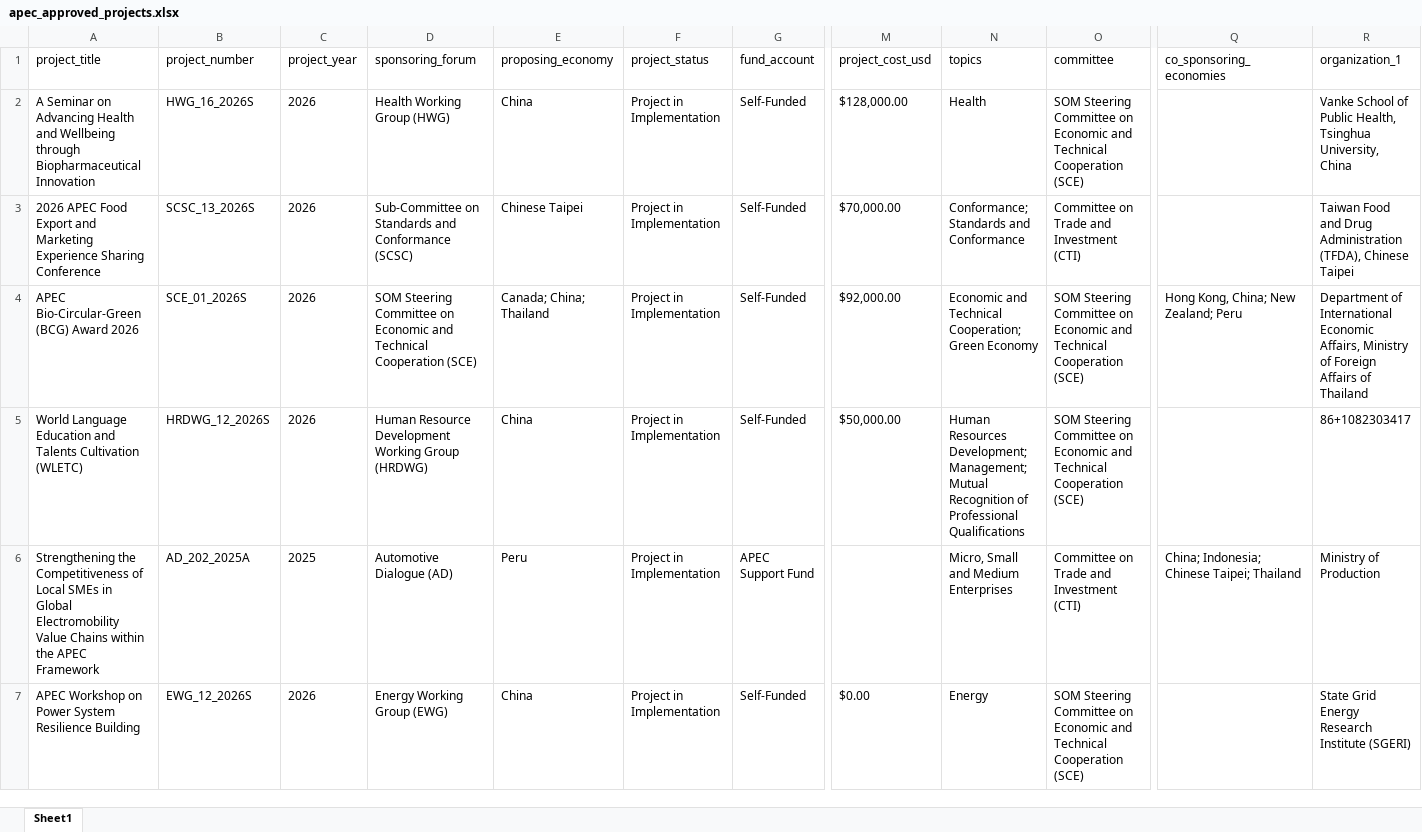
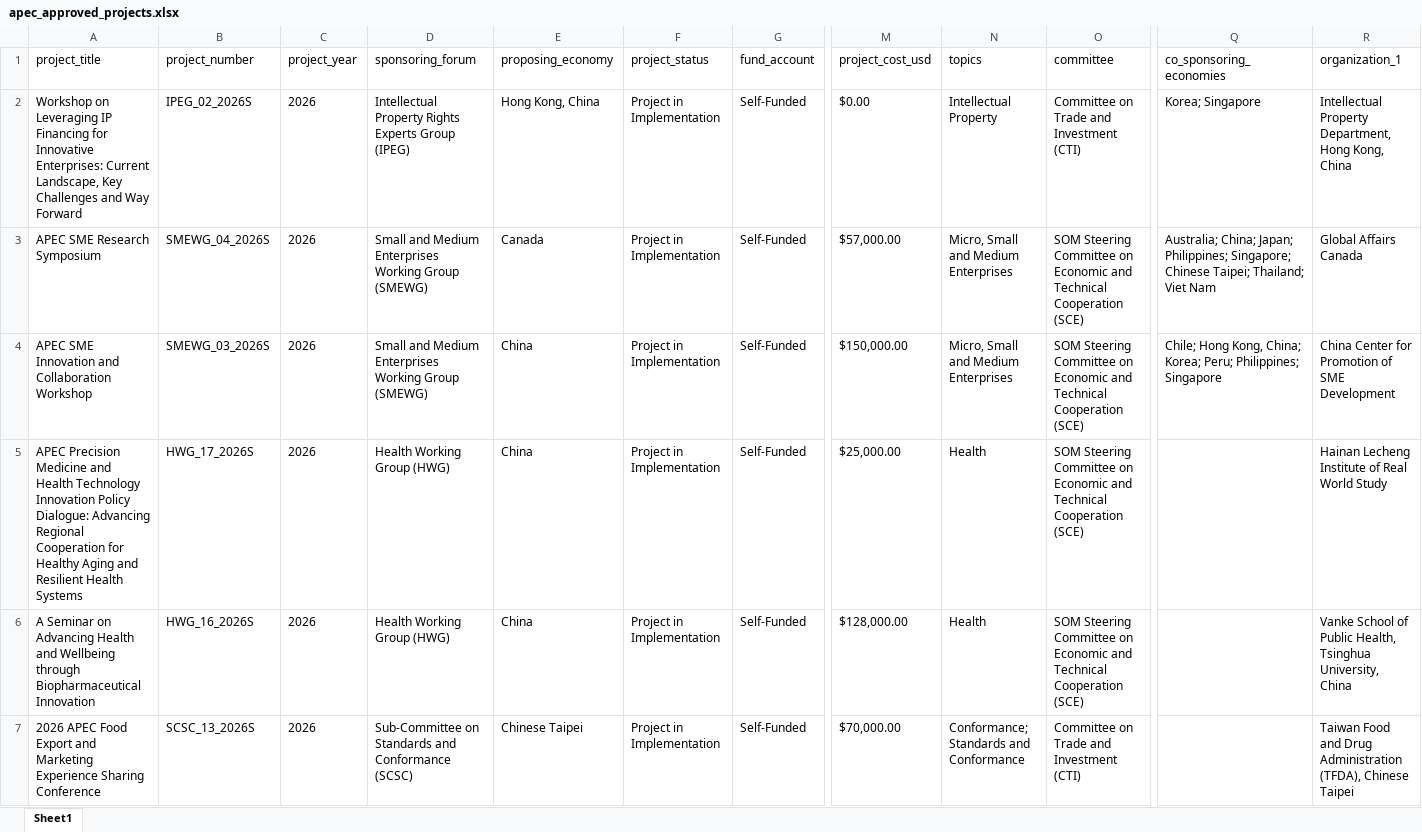
Before and after one commit to lfacostaz/dashboard-apec-projects, an Excel workbook: dashboard/apec_approved_projects.xlsx, sheet Sheet1, drawn as a sheet; only a part is shown, gaps mark what is left out; the shorter side is filled out with more unchanged rows; values as stored, in another font and other column widths than the file's, no borders; rows hold the shown columns only; the diff names each change by its address in the sheet, - before the commit and + after, or states it on an @@ line.

```diff
--- a/dashboard/apec_approved_projects.xlsx (sheet Sheet1)
+++ b/dashboard/apec_approved_projects.xlsx (sheet Sheet1)
+row 2: Workshop on Leveraging IP Financing for Innovative Enterprises: Current Landscape, Key Challenges and Way Forward | IPEG_02_2026S | 2026 | Intellectual Property Rights Experts Group (IPEG) | Hong Kong, China | Project in Implementation | Self-Funded | $0.00 | Intellectual Property | Committee on Trade and Investment (CTI) | Korea; Singapore | Intellectual Property Department, Hong Kong, China
+row 3: APEC SME Research Symposium | SMEWG_04_2026S | 2026 | Small and Medium Enterprises Working Group (SMEWG) | Canada | Project in Implementation | Self-Funded | $57,000.00 | Micro, Small and Medium Enterprises | SOM Steering Committee on Economic and Technical Cooperation (SCE) | Australia; China; Japan; Philippines; Singapore; Chinese Taipei; Thailand; Viet Nam | Global Affairs Canada
+row 4: APEC SME Innovation and Collaboration Workshop | SMEWG_03_2026S | 2026 | Small and Medium Enterprises Working Group (SMEWG) | China | Project in Implementation | Self-Funded | $150,000.00 | Micro, Small and Medium Enterprises | SOM Steering Committee on Economic and Technical Cooperation (SCE) | Chile; Hong Kong, China; Korea; Peru; Philippines; Singapore | China Center for Promotion of SME Development
+row 5: APEC Precision Medicine and Health Technology Innovation Policy Dialogue: Advancing Regional Cooperation for Healthy Aging and Resilient Health Systems | HWG_17_2026S | 2026 | Health Working Group (HWG) | China | Project in Implementation | Self-Funded | $25,000.00 | Health | SOM Steering Committee on Economic and Technical Cooperation (SCE) |  | Hainan Lecheng Institute of Real World Study
```
Also changed, not shown: data/apec_approved_projects.xlsx, 4 other files.
